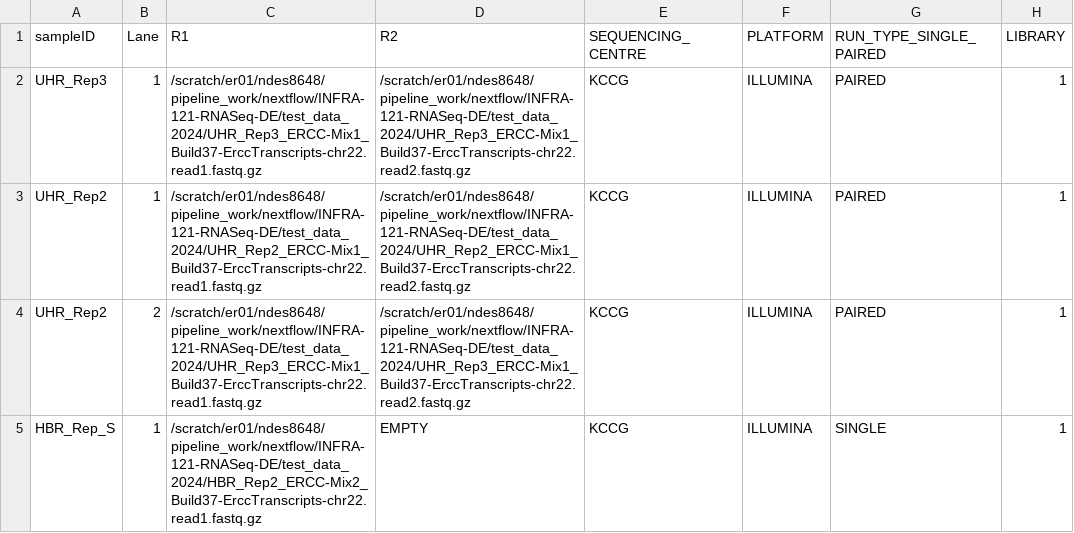
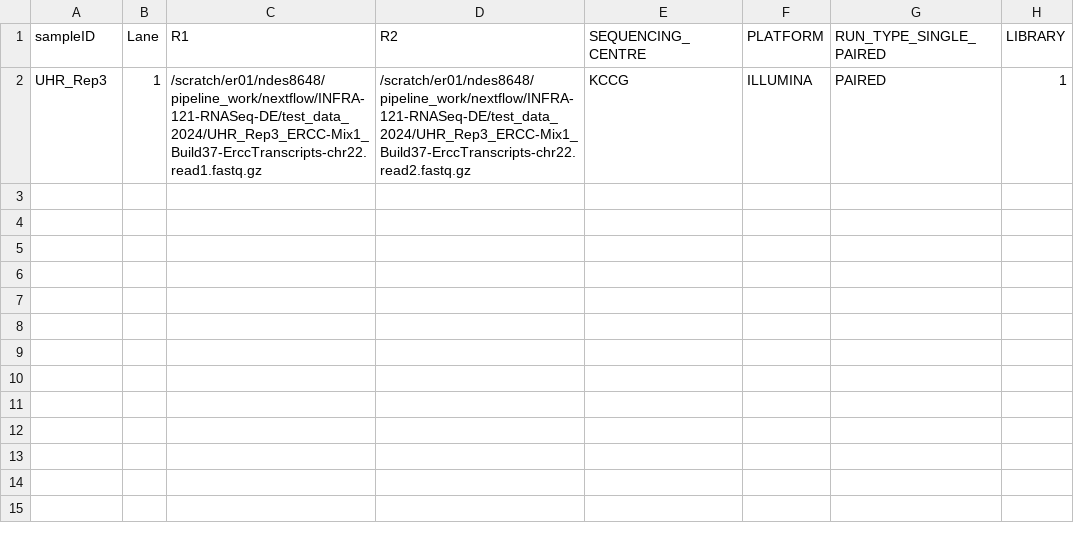
Before and after one commit to Sydney-Informatics-Hub/RNAseq-DE-nf, a CSV file: sampleSheet_both_single_paired.csv, drawn as a sheet.

```diff
--- a/sampleSheet_both_single_paired.csv
+++ b/sampleSheet_both_single_paired.csv
@@ -2,4 +2 @@ sampleID,Lane,R1,R2,SEQUENCING_CENTRE,PLATFORM,RUN_TYPE_SINGLE_PAIRED,LIBRARY
 UHR_Rep3,1,/scratch/er01/ndes8648/pipeline_work/nextflow/INFRA-121-RNASeq-DE/test_data_2024/UHR_Rep3_ERCC-Mix1_Build37-ErccTranscripts-chr22.read1.fastq.gz,/scratch/er01/ndes8648/pipeline_work/nextflow/INFRA-121-RNASeq-DE/test_data_2024/UHR_Rep3_ERCC-Mix1_Build37-ErccTranscripts-chr22.read2.fastq.gz,KCCG,ILLUMINA,PAIRED,1
-UHR_Rep2,1,/scratch/er01/ndes8648/pipeline_work/nextflow/INFRA-121-RNASeq-DE/test_data_2024/UHR_Rep2_ERCC-Mix1_Build37-ErccTranscripts-chr22.read1.fastq.gz,/scratch/er01/ndes8648/pipeline_work/nextflow/INFRA-121-RNASeq-DE/test_data_2024/UHR_Rep2_ERCC-Mix1_Build37-ErccTranscripts-chr22.read2.fastq.gz,KCCG,ILLUMINA,PAIRED,1
-UHR_Rep2,2,/scratch/er01/ndes8648/pipeline_work/nextflow/INFRA-121-RNASeq-DE/test_data_2024/UHR_Rep3_ERCC-Mix1_Build37-ErccTranscripts-chr22.read1.fastq.gz,/scratch/er01/ndes8648/pipeline_work/nextflow/INFRA-121-RNASeq-DE/test_data_2024/UHR_Rep3_ERCC-Mix1_Build37-ErccTranscripts-chr22.read2.fastq.gz,KCCG,ILLUMINA,PAIRED,1
-HBR_Rep_S,1,/scratch/er01/ndes8648/pipeline_work/nextflow/INFRA-121-RNASeq-DE/test_data_2024/HBR_Rep2_ERCC-Mix2_Build37-ErccTranscripts-chr22.read1.fastq.gz,EMPTY,KCCG,ILLUMINA,SINGLE,1
```
Also changed, not shown: 3 other files.
